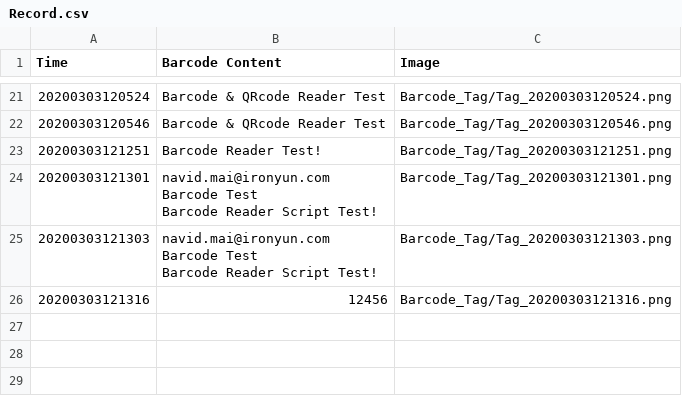
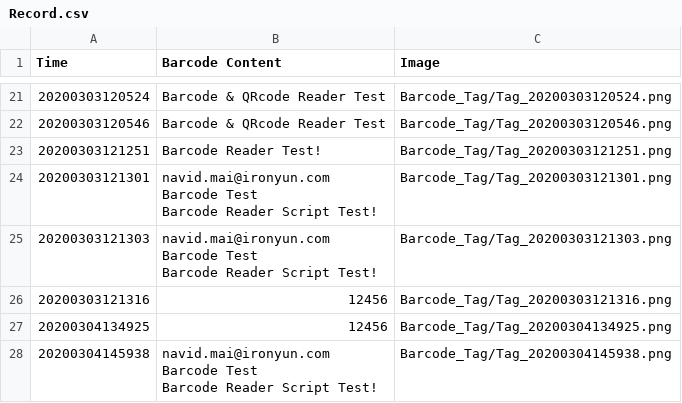
Before and after one commit to NavidMai/ScanBarcodeByCamera, a CSV file: Barcode_Tag/Record.csv, drawn as a sheet; only a part is shown, gaps mark what is left out; ↵ is a line break in a cell; the diff names each change by its address in the sheet, - before the commit and + after, or states it on an @@ line.

```diff
--- a/Barcode_Tag/Record.csv
+++ b/Barcode_Tag/Record.csv
+row 27: 20200304134925 | 12456 | Barcode_Tag/Tag_20200304134925.png
+row 28: 20200304145938 | navid.mai@ironyun.com ↵ Barcode Test ↵ Barcode Reader Script Test! | Barcode_Tag/Tag_20200304145938.png
```
Also changed, not shown: 7 other files.
